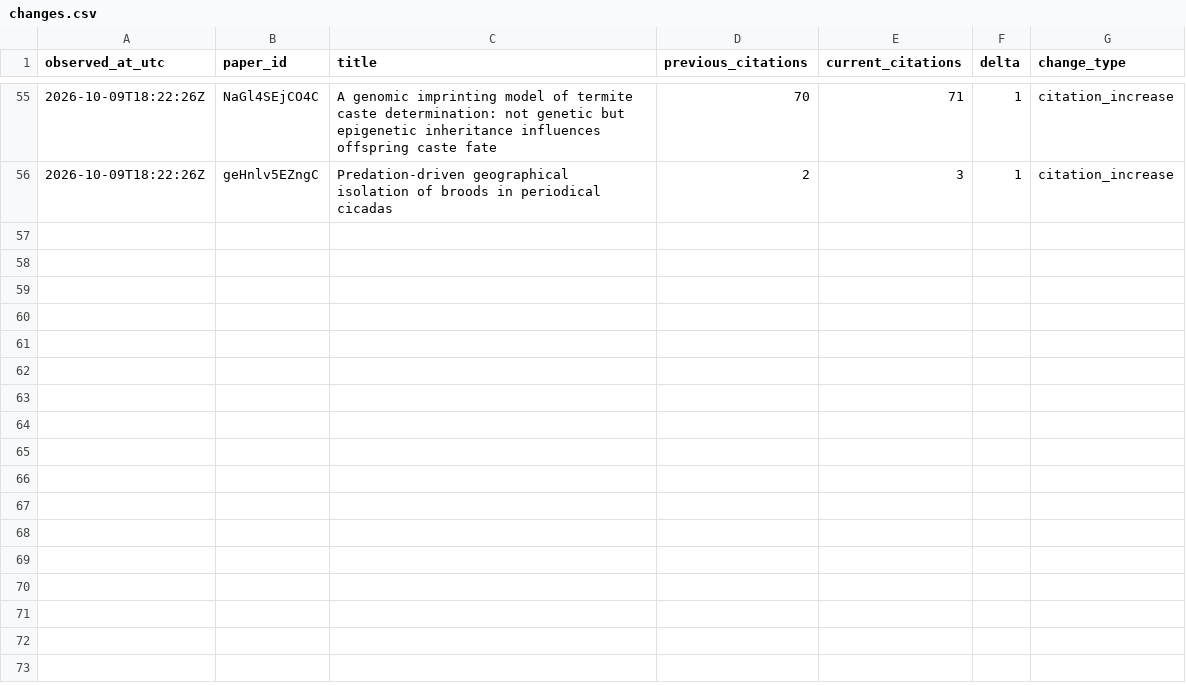
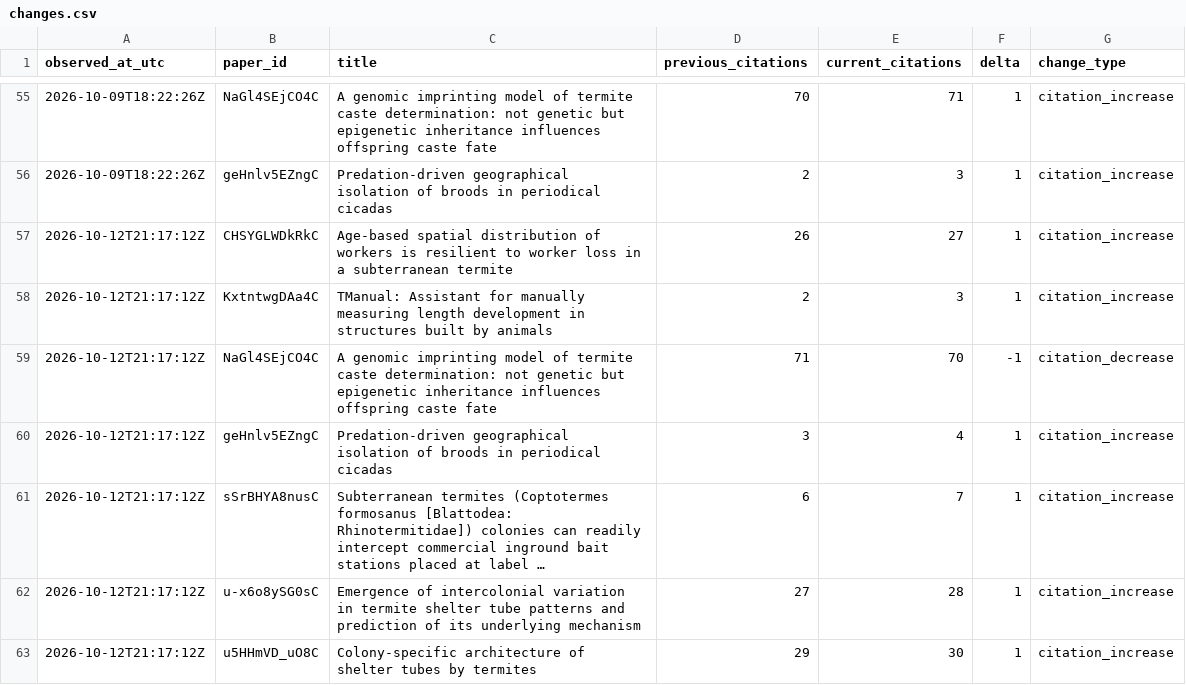
Before and after one commit to nobuaki-mzmt/scholar-history, a CSV file: data/changes.csv, drawn as a sheet; only a part is shown, gaps mark what is left out.

```diff
--- a/data/changes.csv
+++ b/data/changes.csv
@@ -56 +56,8 @@ observed_at_utc,paper_id,title,previous_citations,current_citations,delta,change
 2026-10-09T18:22:26Z,geHnlv5EZngC,Predation-driven geographical isolation of broods in periodical cicadas,2,3,1,citation_increase
+2026-10-12T21:17:12Z,CHSYGLWDkRkC,Age-based spatial distribution of workers is resilient to worker loss in a subterranean termite,26,27,1,citation_increase
+2026-10-12T21:17:12Z,KxtntwgDAa4C,TManual: Assistant for manually measuring length development in structures built by animals,2,3,1,citation_increase
+2026-10-12T21:17:12Z,NaGl4SEjCO4C,A genomic imprinting model of termite caste determination: not genetic but epigenetic inheritance influences offspring caste fate,71,70,-1,citation_decrease
+2026-10-12T21:17:12Z,geHnlv5EZngC,Predation-driven geographical isolation of broods in periodical cicadas,3,4,1,citation_increase
+2026-10-12T21:17:12Z,sSrBHYA8nusC,Subterranean termites (Coptotermes formosanus [Blattodea: Rhinotermitidae]) colonies can readily intercept commercial inground bait stations placed at label …,6,7,1,citation_increase
+2026-10-12T21:17:12Z,u-x6o8ySG0sC,Emergence of intercolonial variation in termite shelter tube patterns and prediction of its underlying mechanism,27,28,1,citation_increase
+2026-10-12T21:17:12Z,u5HHmVD_uO8C,Colony-specific architecture of shelter tubes by termites,29,30,1,citation_increase
```
Also changed, not shown: data/metrics.csv, reports/forecast_models.csv, 7 other files.
